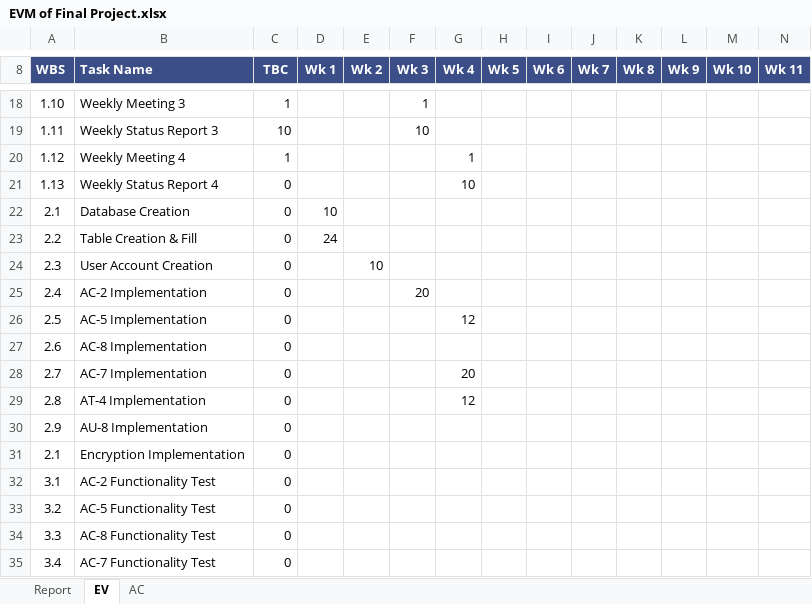
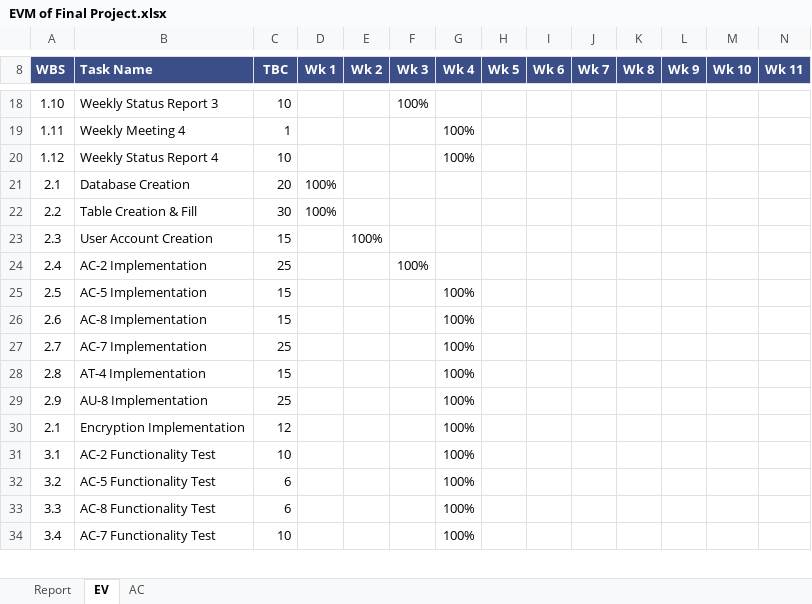
Before and after one commit to swiftzircon/ITMS-528-DB-Project, an Excel workbook: EVM of Final Project.xlsx, sheet EV, drawn as a sheet; only a part is shown, gaps mark what is left out; values as stored, in another font and other column widths than the file's, no borders; charts and pictures not drawn; removed rows and columns are numbered as before the commit, all else as after; rows hold the shown columns only; the diff covers the shown part only; the diff names each change by its address in the sheet, - before the commit and + after, or states it on an @@ line.

```diff
--- a/EVM of Final Project.xlsx (sheet EV)
+++ b/EVM of Final Project.xlsx (sheet EV)
-B18 (Task Name): Weekly Meeting 3
+B18 (Task Name): Weekly Status Report 3
-C18 (TBC): 1
+C18 (TBC): 10
-F18 (Wk 3): 1
+F18 (Wk 3): 100%
-B19 (Task Name): Weekly Status Report 3
+B19 (Task Name): Weekly Meeting 4
-C19 (TBC): 10
+C19 (TBC): 1
-F19 (Wk 3): 10
+F19 (Wk 3): (empty)
-G19 (Wk 4): (empty)
+G19 (Wk 4): 100%
-B20 (Task Name): Weekly Meeting 4
+B20 (Task Name): Weekly Status Report 4
-C20 (TBC): 1
+C20 (TBC): 10
-G20 (Wk 4): 1
+G20 (Wk 4): 100%
-row 21: 1.13 | Weekly Status Report 4 | 0 |  |  |  | 10
-C21 (TBC): 0
+C21 (TBC): 20
-D21 (Wk 1): 10
+D21 (Wk 1): 100%
-C22 (TBC): 0
+C22 (TBC): 30
-D22 (Wk 1): 24
+D22 (Wk 1): 100%
-C23 (TBC): 0
+C23 (TBC): 15
-E23 (Wk 2): 10
+E23 (Wk 2): 100%
-C24 (TBC): 0
+C24 (TBC): 25
-F24 (Wk 3): 20
+F24 (Wk 3): 100%
-C25:C26 (TBC): 0
+C25:C26 (TBC): 15
-G25 (Wk 4): 12
+G25 (Wk 4): 100%
-G26 (Wk 4): (empty)
+G26 (Wk 4): 100%
-C27 (TBC): 0
+C27 (TBC): 25
-G27 (Wk 4): 20
+G27 (Wk 4): 100%
-C28 (TBC): 0
+C28 (TBC): 15
-G28 (Wk 4): 12
+G28 (Wk 4): 100%
-C29 (TBC): 0
+C29 (TBC): 25
-G29:G34 (Wk 4): (empty)
+G29:G34 (Wk 4): 100%
-C30 (TBC): 0
+C30 (TBC): 12
-C31 (TBC): 0
+C31 (TBC): 10
-C32:C33 (TBC): 0
+C32:C33 (TBC): 6
-C34 (TBC): 0
+C34 (TBC): 10
```
Also changed, not shown: 52 edited cells elsewhere in this sheet, sheet Report, sheet AC, formulas that keep their value, charts or pictures.
